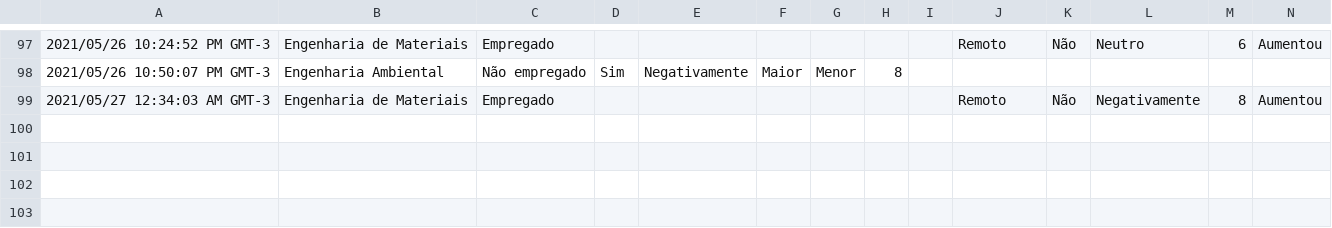
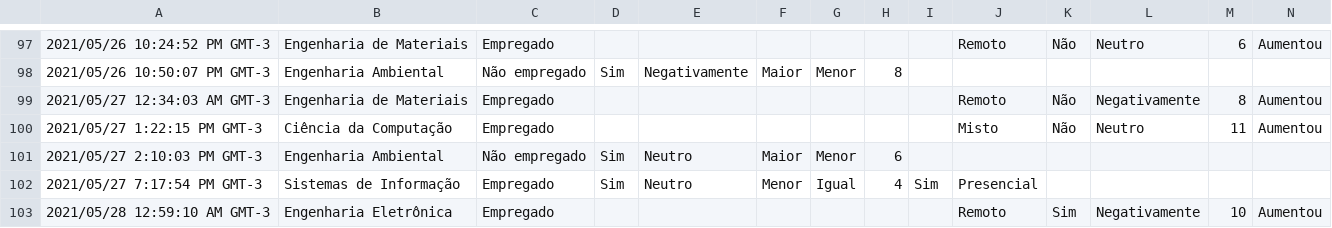
Before and after one commit to lucasblazzi/statistcs-ho, a CSV file: data/raw_mat013_forms.csv, drawn as a sheet; only a part is shown, gaps mark what is left out; rows hold the shown columns only; the diff names each change by its address in the sheet, - before the commit and + after, or states it on an @@ line.

```diff
--- a/data/raw_mat013_forms.csv
+++ b/data/raw_mat013_forms.csv
+row 100: 2021/05/27 1:22:15 PM GMT-3 | Ciência da Computação | Empregado |  |  |  |  |  |  | Misto | Não | Neutro | 11 | Aumentou
+row 101: 2021/05/27 2:10:03 PM GMT-3 | Engenharia Ambiental | Não empregado | Sim | Neutro | Maior | Menor | 6
+row 102: 2021/05/27 7:17:54 PM GMT-3 | Sistemas de Informação | Empregado | Sim | Neutro | Menor | Igual | 4 | Sim | Presencial
+row 103: 2021/05/28 12:59:10 AM GMT-3 | Engenharia Eletrônica | Empregado |  |  |  |  |  |  | Remoto | Sim | Negativamente | 10 | Aumentou
```
Also changed, not shown: data/home_office.csv, data/not_home_office.csv, 7 other files.
